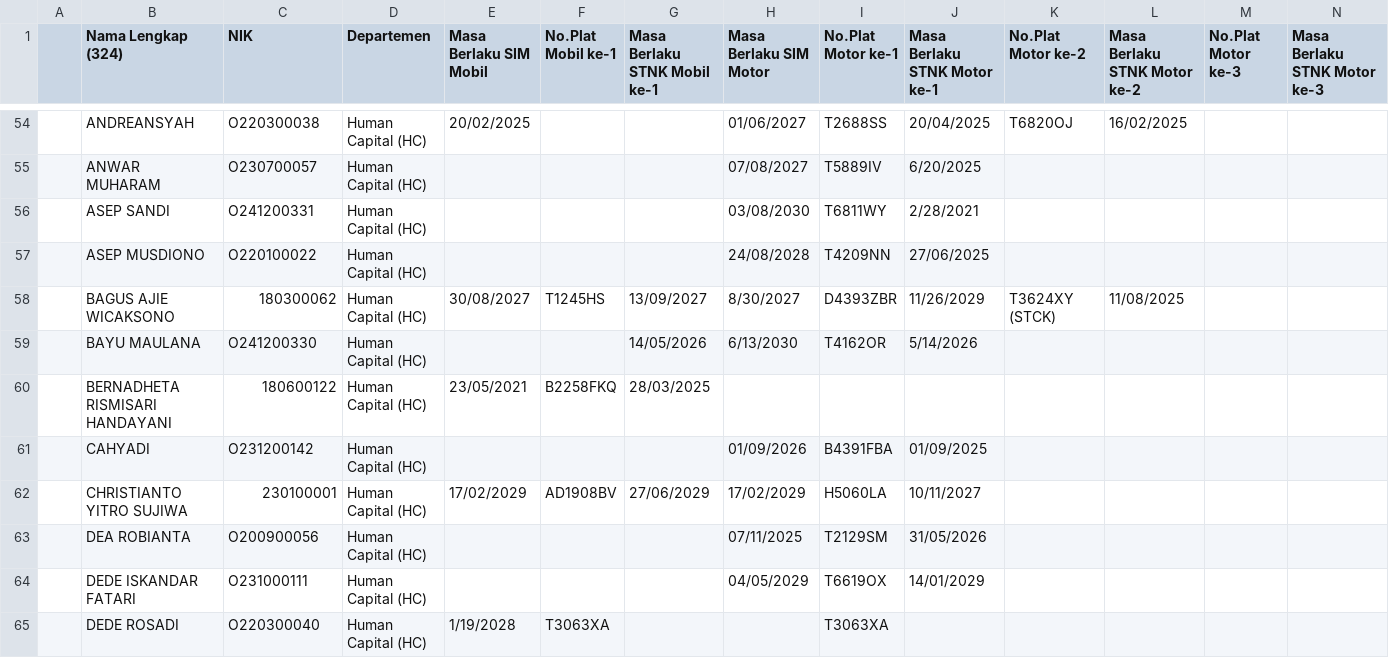
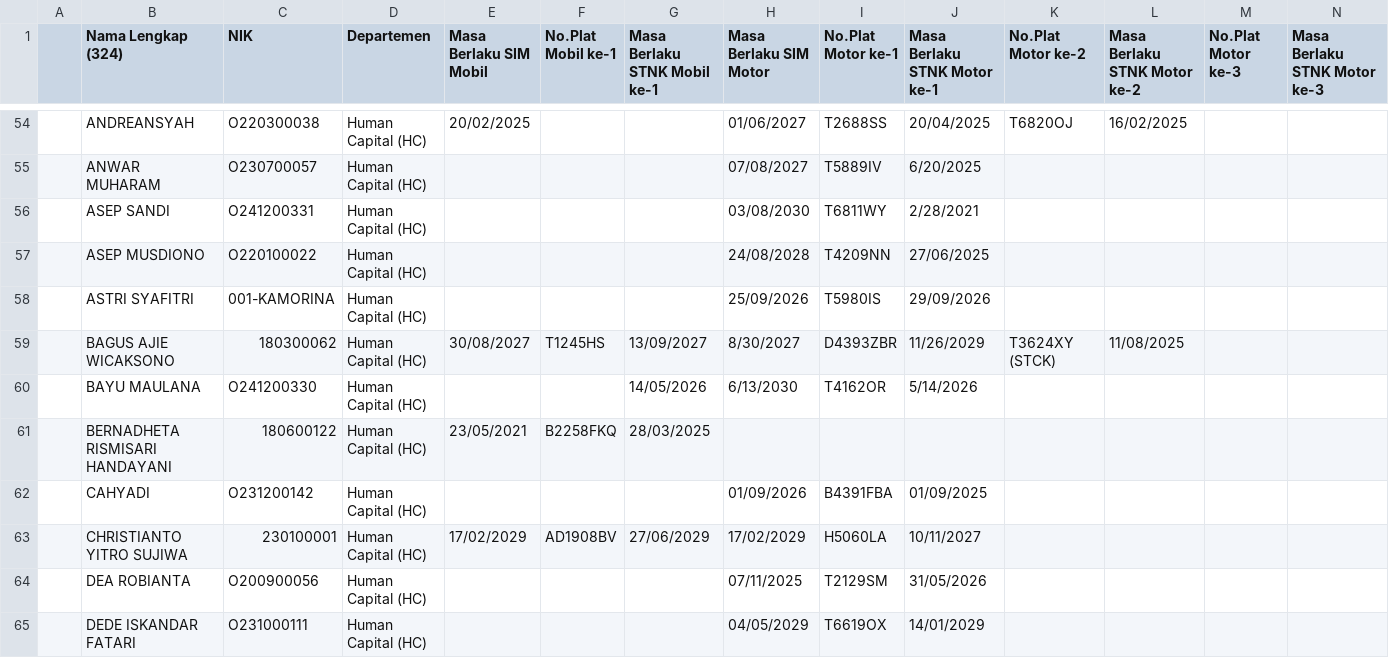
Before and after one commit to alifianr/sidak-test, a CSV file: data_kendaraan.csv, drawn as a sheet; only a part is shown, gaps mark what is left out; the shorter side is filled out with more unchanged rows; rows hold the shown columns only; the diff names each change by its address in the sheet, - before the commit and + after, or states it on an @@ line.

Commit message:
updatedb

```diff
--- a/data_kendaraan.csv
+++ b/data_kendaraan.csv
+row 58:  | ASTRI SYAFITRI | 001-KAMORINA | Human Capital (HC) |  |  |  | 25/09/2026 | T5980IS | 29/09/2026
```
